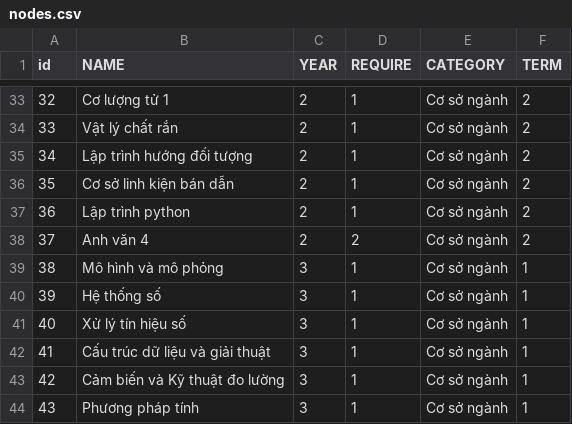
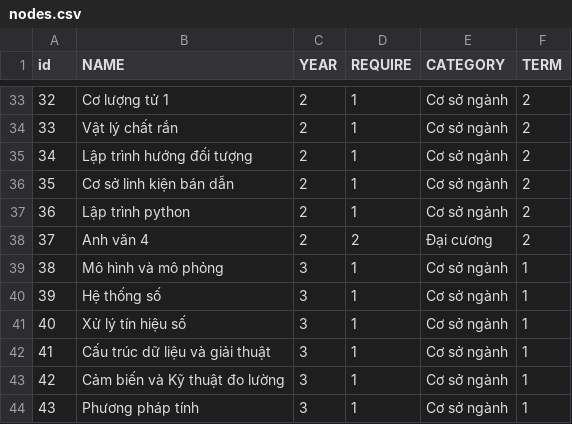
Before and after one commit to VNUHCM-Phys-CS/cvd-course-net, a CSV file: src/data/nodes.csv, drawn as a sheet; only a part is shown, gaps mark what is left out.

Commit message:
Update nodes.csv

```diff
--- a/src/data/nodes.csv
+++ b/src/data/nodes.csv
@@ -37,3 +37,3 @@
 36,Lập trình python,2,1,Cơ sở ngành,2
-37,Anh văn 4,2,2,Cơ sở ngành,2
+37,Anh văn 4,2,2,Đại cương,2
 38,Mô hình và mô phỏng,3,1,Cơ sở ngành,1
```
